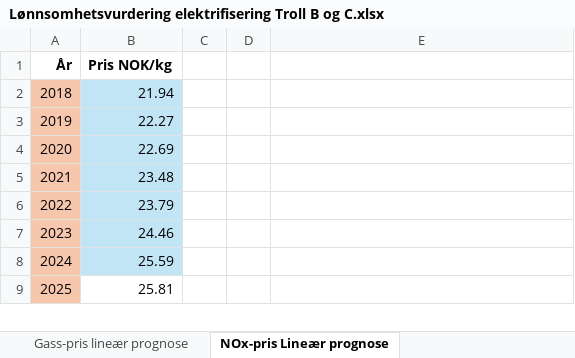
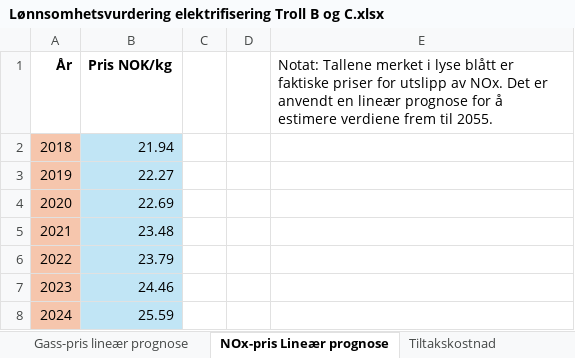
Before and after one commit to loopdiggaz/SOK2014, an Excel workbook: Lønnsomhetsvurdering elektrifisering Troll B og C.xlsx, sheet NOx-pris Lineær prognose, drawn as a sheet; only a part is shown; the shorter side is filled out with more unchanged rows; values as stored, in another font and other column widths than the file's, no borders; the diff names each change by its address in the sheet, - before the commit and + after, or states it on an @@ line.

```diff
--- a/Lønnsomhetsvurdering elektrifisering Troll B og C.xlsx (sheet NOx-pris Lineær prognose)
+++ b/Lønnsomhetsvurdering elektrifisering Troll B og C.xlsx (sheet NOx-pris Lineær prognose)
-E1: (empty)
+E1: Notat: Tallene merket i lyse blått er faktiske priser for utslipp av NOx. Det er anvendt en lineær prognose for å estimere verdiene frem til 2055.
```
Also changed, not shown: sheet Nettonåverdi elektrifisering, sheet Strøm-pris Lineær Prognose, other sheet tabs, formulas that keep their value, 1 other file.
